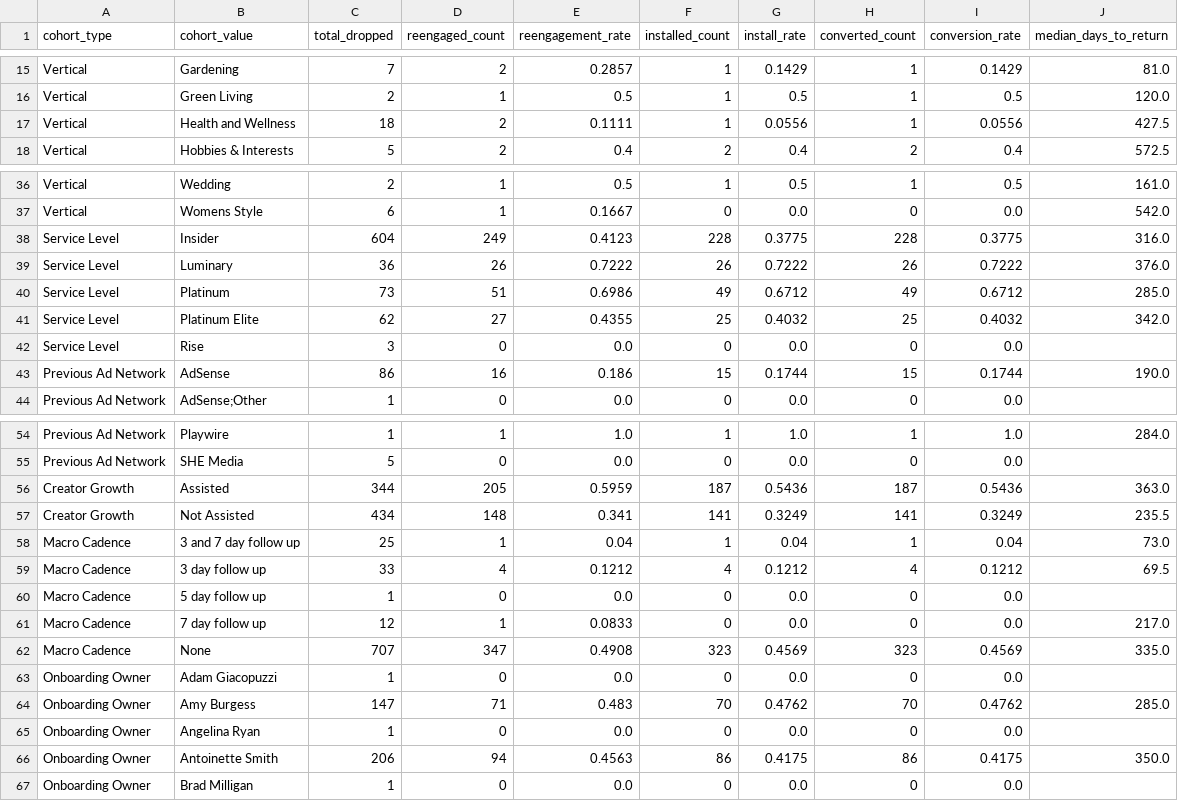
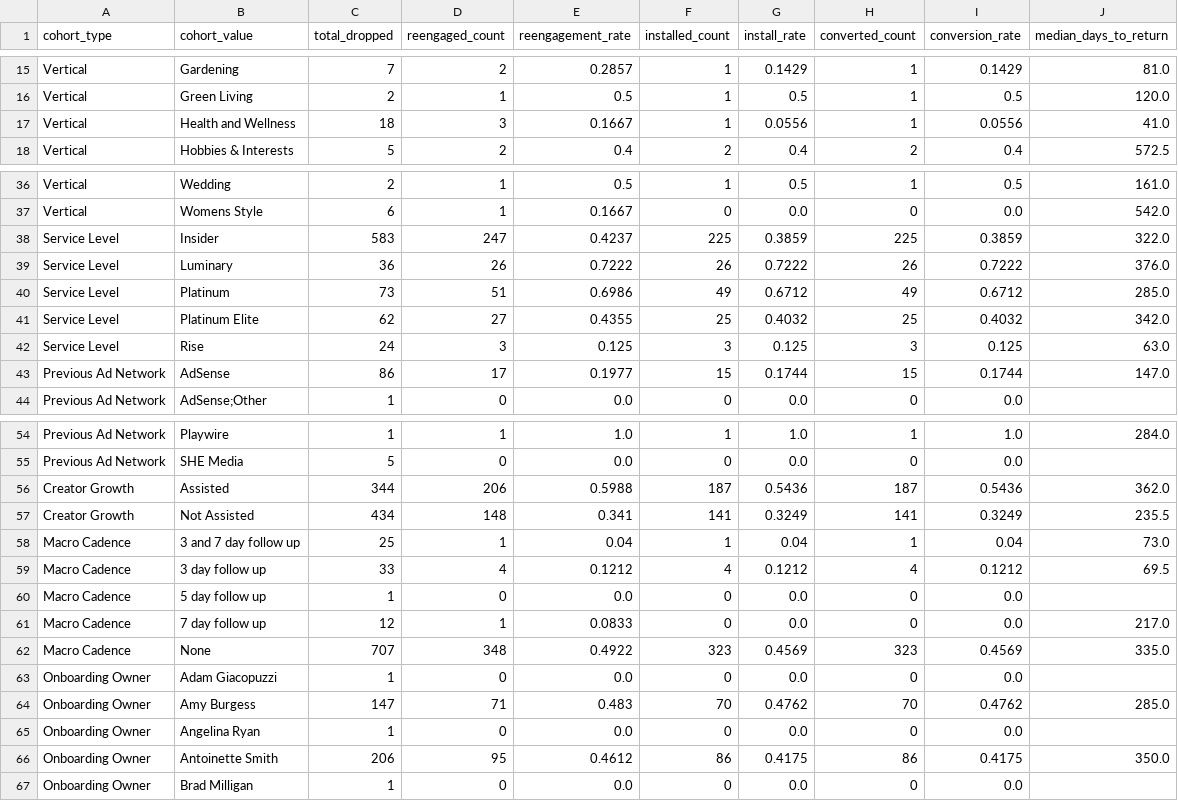
Before and after one commit to asmith-cmyk/dropped-onboards-analysis, a CSV file: outputs/cohort_analysis.csv, drawn as a sheet; only a part is shown, gaps mark what is left out.

```diff
--- a/outputs/cohort_analysis.csv
+++ b/outputs/cohort_analysis.csv
@@ -16,3 +16,3 @@ Vertical,Gardening,7,2,0.2857,1,0.1429,1,0.1429,81.0
 Vertical,Green Living,2,1,0.5,1,0.5,1,0.5,120.0
-Vertical,Health and Wellness,18,2,0.1111,1,0.0556,1,0.0556,427.5
+Vertical,Health and Wellness,18,3,0.1667,1,0.0556,1,0.0556,41.0
 Vertical,Hobbies & Interests,5,2,0.4,2,0.4,2,0.4,572.5
@@ -37,3 +37,3 @@ Vertical,Wedding,2,1,0.5,1,0.5,1,0.5,161.0
 Vertical,Womens Style,6,1,0.1667,0,0.0,0,0.0,542.0
-Service Level,Insider,604,249,0.4123,228,0.3775,228,0.3775,316.0
+Service Level,Insider,583,247,0.4237,225,0.3859,225,0.3859,322.0
 Service Level,Luminary,36,26,0.7222,26,0.7222,26,0.7222,376.0
@@ -41,4 +41,4 @@ Service Level,Platinum,73,51,0.6986,49,0.6712,49,0.6712,285.0
 Service Level,Platinum Elite,62,27,0.4355,25,0.4032,25,0.4032,342.0
-Service Level,Rise,3,0,0.0,0,0.0,0,0.0,
-Previous Ad Network,AdSense,86,16,0.186,15,0.1744,15,0.1744,190.0
+Service Level,Rise,24,3,0.125,3,0.125,3,0.125,63.0
+Previous Ad Network,AdSense,86,17,0.1977,15,0.1744,15,0.1744,147.0
 Previous Ad Network,AdSense;Other,1,0,0.0,0,0.0,0,0.0,
@@ -55,3 +55,3 @@ Previous Ad Network,Playwire,1,1,1.0,1,1.0,1,1.0,284.0
 Previous Ad Network,SHE Media,5,0,0.0,0,0.0,0,0.0,
-Creator Growth,Assisted,344,205,0.5959,187,0.5436,187,0.5436,363.0
+Creator Growth,Assisted,344,206,0.5988,187,0.5436,187,0.5436,362.0
 Creator Growth,Not Assisted,434,148,0.341,141,0.3249,141,0.3249,235.5
@@ -61,3 +61,3 @@ Macro Cadence,5 day follow up,1,0,0.0,0,0.0,0,0.0,
 Macro Cadence,7 day follow up,12,1,0.0833,0,0.0,0,0.0,217.0
-Macro Cadence,None,707,347,0.4908,323,0.4569,323,0.4569,335.0
+Macro Cadence,None,707,348,0.4922,323,0.4569,323,0.4569,335.0
 Onboarding Owner,Adam Giacopuzzi,1,0,0.0,0,0.0,0,0.0,
@@ -65,3 +65,3 @@ Onboarding Owner,Amy Burgess,147,71,0.483,70,0.4762,70,0.4762,285.0
 Onboarding Owner,Angelina Ryan,1,0,0.0,0,0.0,0,0.0,
-Onboarding Owner,Antoinette Smith,206,94,0.4563,86,0.4175,86,0.4175,350.0
+Onboarding Owner,Antoinette Smith,206,95,0.4612,86,0.4175,86,0.4175,350.0
 Onboarding Owner,Brad Milligan,1,0,0.0,0,0.0,0,0.0,
```
Also changed, not shown: data/manual_lifecycle_overrides.csv, outputs/cadence_analysis.csv, 9 other files.
